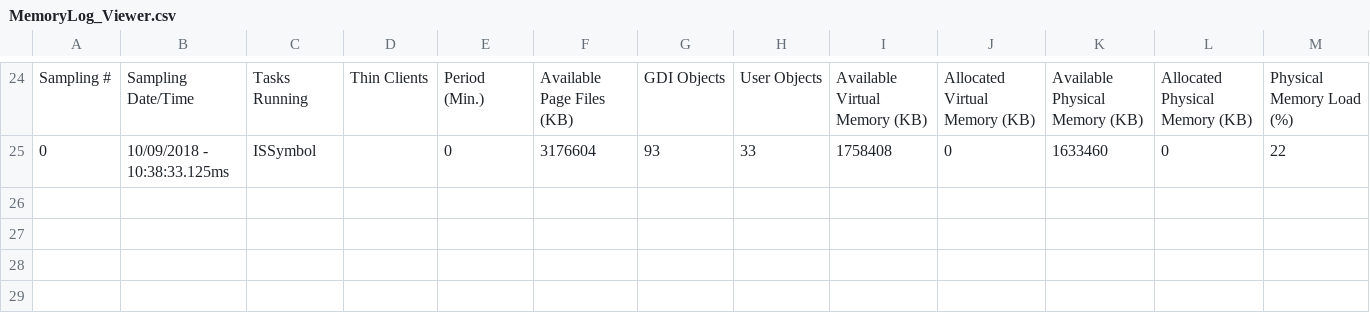
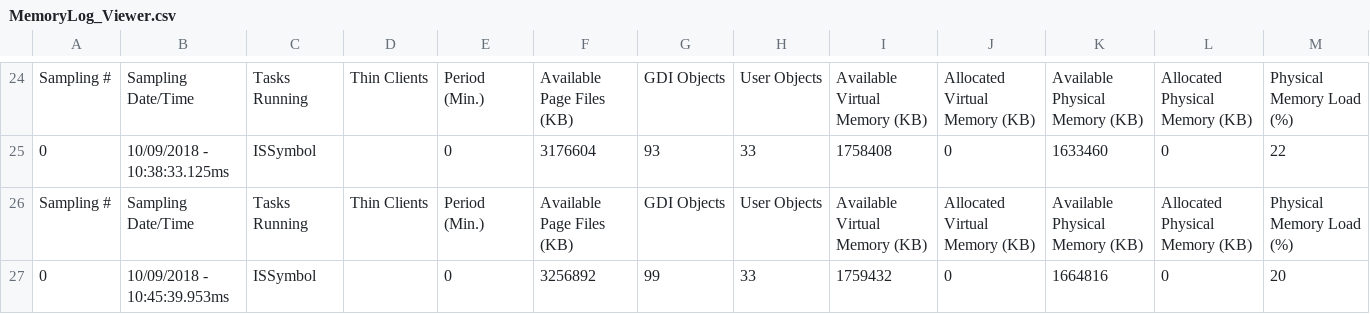
Before and after one commit to electromaticboy/usbroboticarm, a CSV file: hmi/Web/Dump/MemoryLog_Viewer.csv, drawn as a sheet; only a part is shown, gaps mark what is left out; the diff names each change by its address in the sheet, - before the commit and + after, or states it on an @@ line.

```diff
--- a/hmi/Web/Dump/MemoryLog_Viewer.csv
+++ b/hmi/Web/Dump/MemoryLog_Viewer.csv
+row 26: Sampling # | Sampling Date/Time | Tasks Running | Thin Clients | Period (Min.) | Available Page Files (KB) | GDI Objects | User Objects | Available Virtual Memory (KB) | Allocated Virtual Memory (KB) | Available Physical Memory (KB) | Allocated Physical Memory (KB) | Physical Memory Load (%)
+row 27: 0 | 10/09/2018 - 10:45:39.953ms | ISSymbol |  | 0 | 3256892 | 99 | 33 | 1759432 | 0 | 1664816 | 0 | 20
```
Also changed, not shown: hmi/Web/Dump/MemoryLog.csv, 15 other files.
